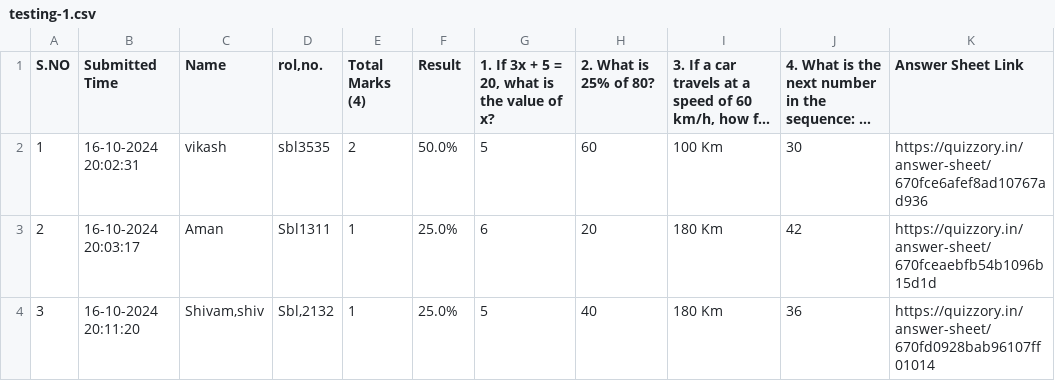
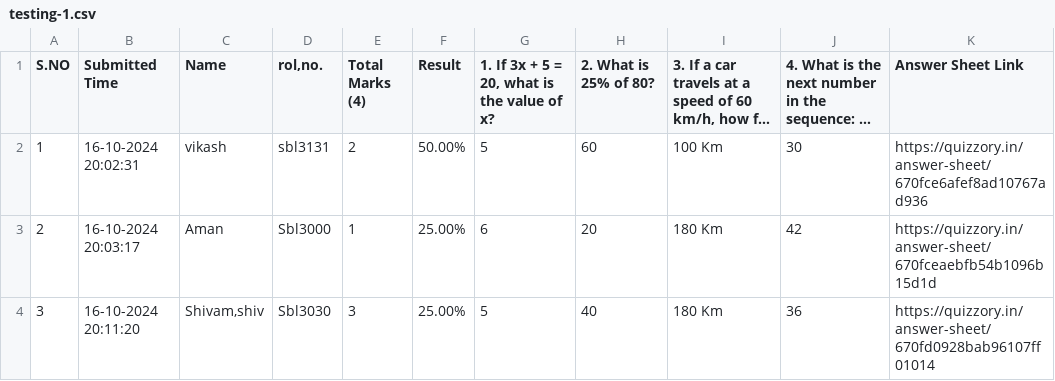
Before and after one commit to vikash1509/test-exam-server, a CSV file: TestFile/testing-1.csv, drawn as a sheet; long unchanged cells end in …; the diff names each change by its address in the sheet, - before the commit and + after, or states it on an @@ line.

```diff
--- a/TestFile/testing-1.csv
+++ b/TestFile/testing-1.csv
-D2 (rol,no.): sbl3535
+D2 (rol,no.): sbl3131
-F2 (Result): 50.0%
+F2 (Result): 50.00%
-D3 (rol,no.): Sbl1311
+D3 (rol,no.): Sbl3000
-F3:F4 (Result): 25.0%
+F3:F4 (Result): 25.00%
-D4 (rol,no.): Sbl,2132
+D4 (rol,no.): Sbl3030
-E4 (Total Marks (4)): 1
+E4 (Total Marks (4)): 3
```
Also changed, not shown: TestResult.csv, 11 other files.
